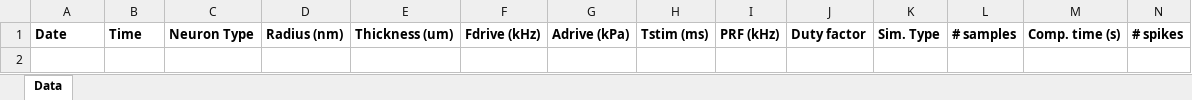
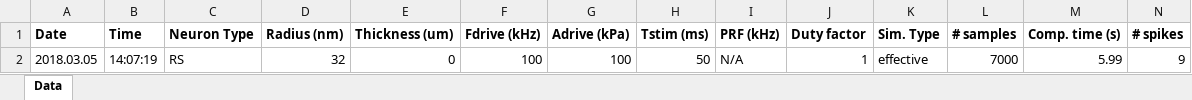
Before and after one commit to tjjlemaire/WebSONIC, an Excel workbook: tmp/log_ASTIM.xlsx, sheet Data, drawn as a sheet; only a part is shown; values as stored, in another font and other column widths than the file's, no borders; rows hold the shown columns only; the diff names each change by its address in the sheet, - before the commit and + after, or states it on an @@ line.

```diff
--- a/tmp/log_ASTIM.xlsx (sheet Data)
+++ b/tmp/log_ASTIM.xlsx (sheet Data)
+row 2: 2018.03.05 | 14:07:19 | RS | 32 | 0 | 100 | 100 | 50 | N/A | 1 | effective | 7000 | 5.99 | 9
```
Also changed, not shown: tmp/log_ESTIM.xlsx, 1 other file.
